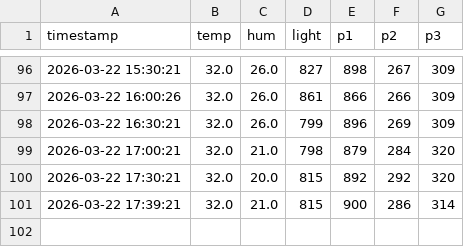
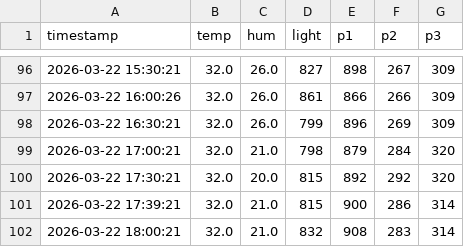
Before and after one commit to surendranb/gardenbot, a CSV file: docs/data/telemetry.csv, drawn as a sheet; only a part is shown, gaps mark what is left out; the diff names each change by its address in the sheet, - before the commit and + after, or states it on an @@ line.

```diff
--- a/docs/data/telemetry.csv
+++ b/docs/data/telemetry.csv
+row 102: 2026-03-22 18:00:21 | 32.0 | 21.0 | 832 | 908 | 283 | 314
```
Also changed, not shown: 11 other files.
